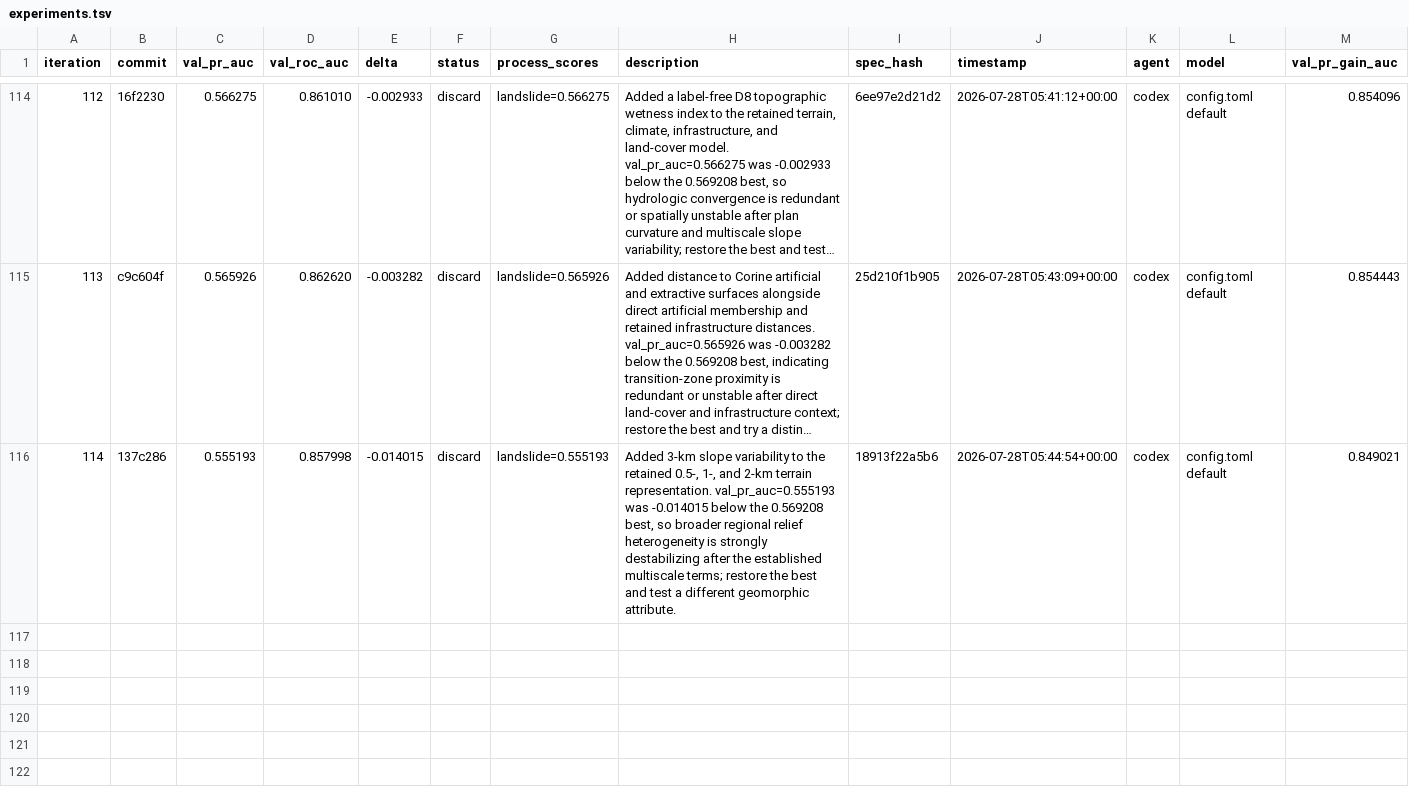
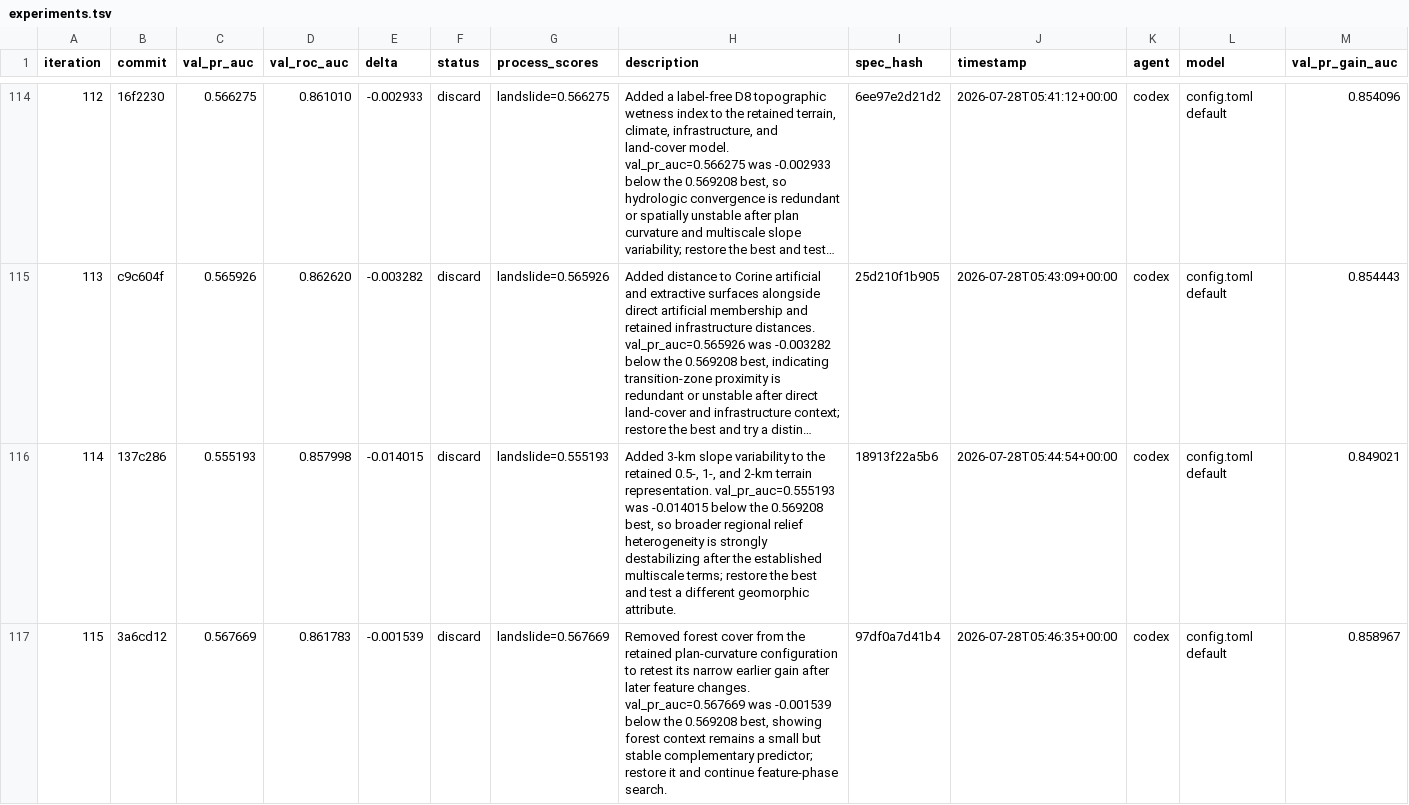
Before and after one commit to alexandredunant/autosearch_lab, a TSV file: artifacts/experiments/experiments.tsv, drawn as a sheet; only a part is shown, gaps mark what is left out; long unchanged cells end in …; the diff names each change by its address in the sheet, - before the commit and + after, or states it on an @@ line.

Commit message:
log experiment 115: val_pr_auc 0.567669 (discard, forest ablation)

```diff
--- a/artifacts/experiments/experiments.tsv
+++ b/artifacts/experiments/experiments.tsv
+row 117: 115 | 3a6cd12 | 0.567669 | 0.861783 | -0.001539 | discard | landslide=0.567669 | Removed forest cover from the retained plan-curvature configuration to retest its narrow earlier gain after later feature changes. val_pr_auc=0.567669 was -0.001539 below the 0.569208 best, showing forest context remains a small but stable complementary predictor; restore it and continue feature-phase search. | 97df0a7d41b4 | 2026-07-28T05:46:35+00:00 | codex | config.toml default | 0.858967
```
